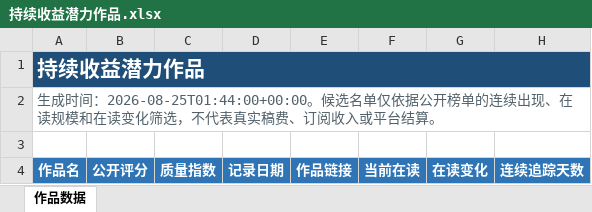
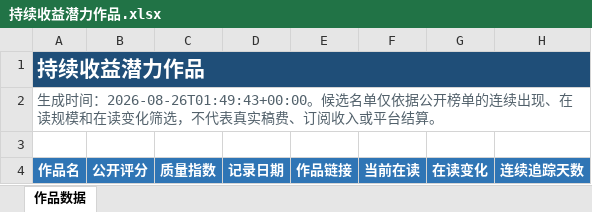
Before and after one commit to Ethan-Tangtang/fanqie-male-tracker, an Excel workbook: data/持续收益潜力作品.xlsx, sheet 作品数据, drawn as a sheet; only a part is shown; values as stored, in another font and other column widths than the file's, no borders; the diff names each change by its address in the sheet, - before the commit and + after, or states it on an @@ line.

```diff
--- a/data/持续收益潜力作品.xlsx (sheet 作品数据)
+++ b/data/持续收益潜力作品.xlsx (sheet 作品数据)
-A2: …成时间：2026-08-25T01:44:00+00:00。候选名…
+A2: …成时间：2026-08-26T01:49:43+00:00。候选名…
```
Also changed, not shown: data/高质量作品历史库.xlsx, 4 other files.
